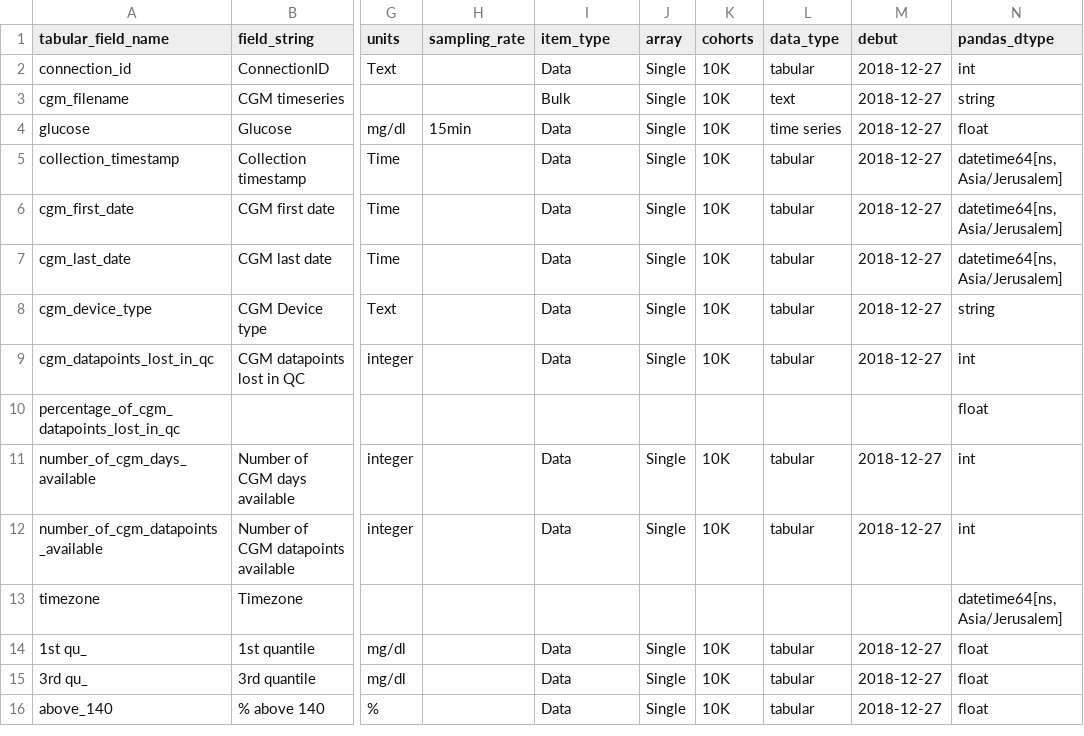
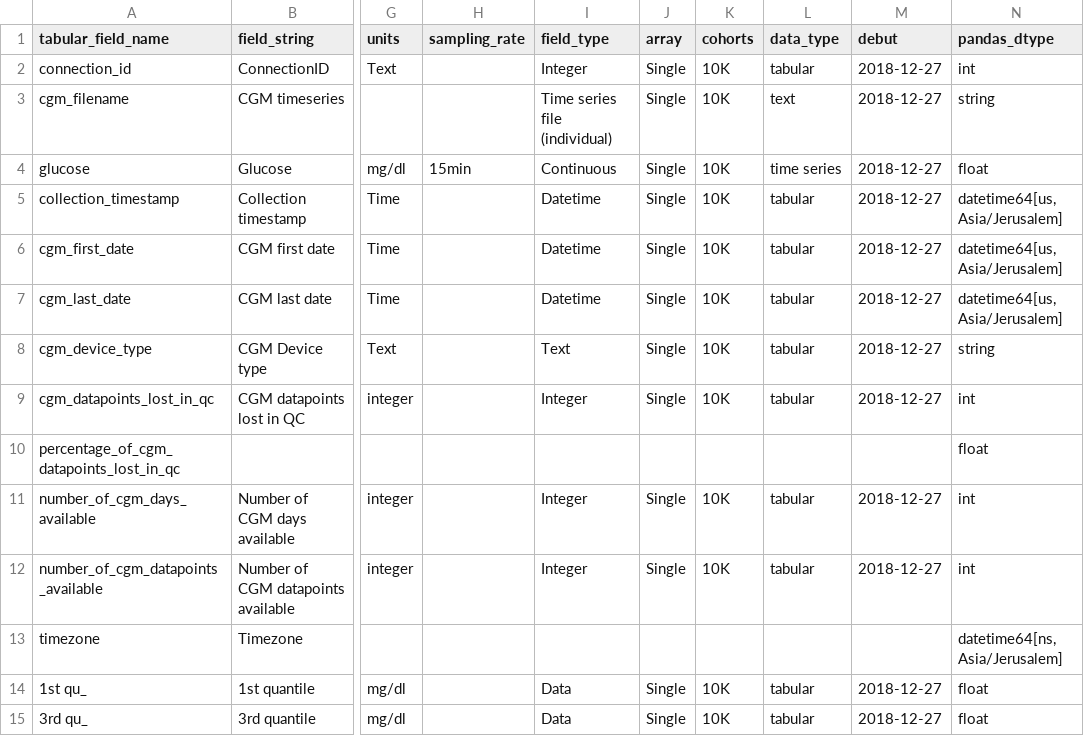
Before and after one commit to PhenoAI/pheno-utils, a CSV file: nbs/examples/cgm/metadata/cgm_data_dictionary.csv, drawn as a sheet; only a part is shown, gaps mark what is left out; the shorter side is filled out with more unchanged rows; the diff names each change by its address in the sheet, - before the commit and + after, or states it on an @@ line.

Commit message:
add attributes to examples and add compare indices function

```diff
--- a/nbs/examples/cgm/metadata/cgm_data_dictionary.csv
+++ b/nbs/examples/cgm/metadata/cgm_data_dictionary.csv
-I1: item_type
+I1: field_type
-I2 (field_type): Data
+I2 (field_type): Integer
-I3 (field_type): Bulk
+I3 (field_type): Time series file (individual)
-I4 (field_type): Data
+I4 (field_type): Continuous
-I5:I7 (field_type): Data
+I5:I7 (field_type): Datetime
-N5:N7 (pandas_dtype): datetime64[ns, Asia/Jerusalem]
+N5:N7 (pandas_dtype): datetime64[us, Asia/Jerusalem]
-I8 (field_type): Data
+I8 (field_type): Text
-I9 (field_type): Data
+I9 (field_type): Integer
-I11:I12 (field_type): Data
+I11:I12 (field_type): Integer
```
Also changed, not shown: nbs/examples/diet_logging/metadata/diet_logging_data_dictionary.csv, nbs/examples/sleep/metadata/sleep_data_dictionary.csv, 2 other files.
